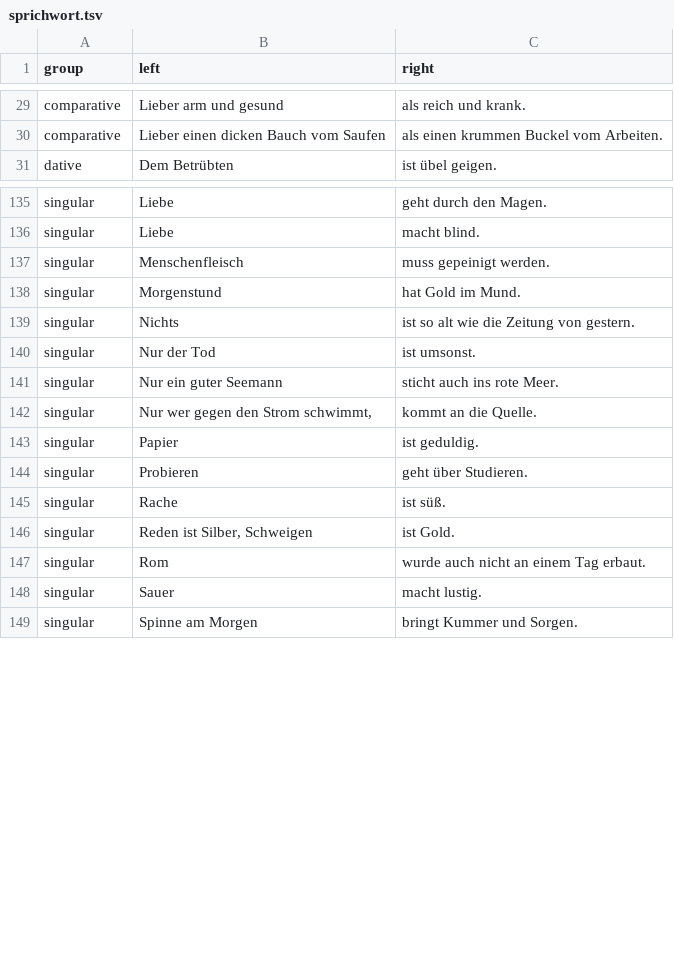
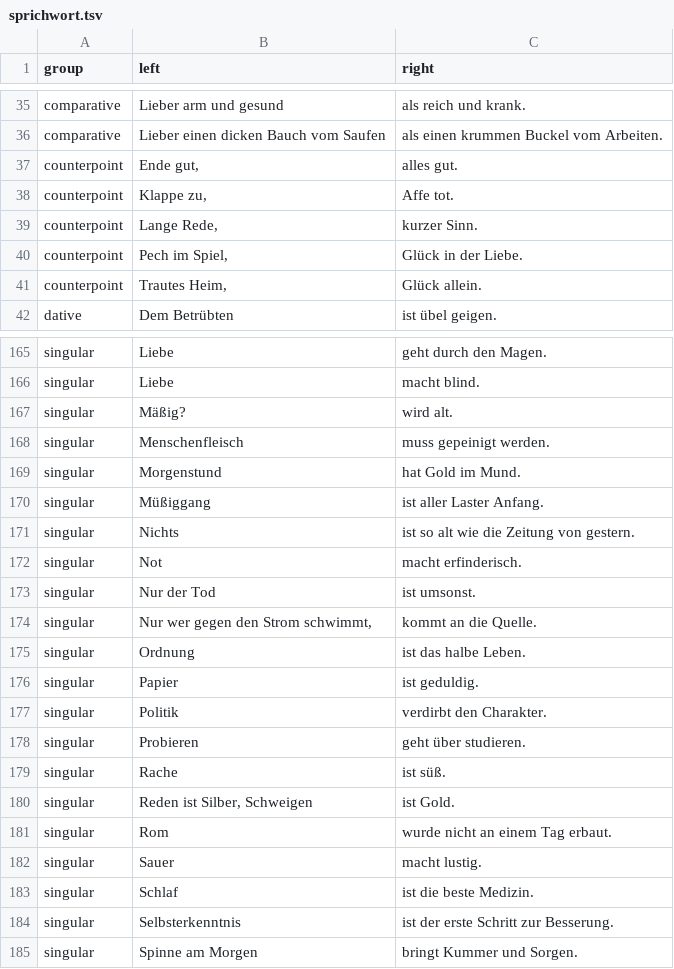
Before and after one commit to RavuAlHemio/rocketbot, a TSV file: rocketbot_plugin_grammargen/grammars/sprichwort.tsv, drawn as a sheet; only a part is shown, gaps mark what is left out; the diff covers the shown part only.

Commit message:
sprichwort: more proverbs found

```diff
--- a/rocketbot_plugin_grammargen/grammars/sprichwort.tsv
+++ b/rocketbot_plugin_grammargen/grammars/sprichwort.tsv
@@ -30,2 +36,7 @@ comparative	Lieber arm und gesund	als reich und krank.
 comparative	Lieber einen dicken Bauch vom Saufen	als einen krummen Buckel vom Arbeiten.
+counterpoint	Ende gut,	alles gut.
+counterpoint	Klappe zu,	Affe tot.
+counterpoint	Lange Rede,	kurzer Sinn.
+counterpoint	Pech im Spiel,	Glück in der Liebe.
+counterpoint	Trautes Heim,	Glück allein.
 dative	Dem Betrübten	ist übel geigen.
@@ -136,14 +166,20 @@ singular	Liebe	geht durch den Magen.
 singular	Liebe	macht blind.
+singular	Mäßig?	wird alt.
 singular	Menschenfleisch	muss gepeinigt werden.
 singular	Morgenstund	hat Gold im Mund.
+singular	Müßiggang	ist aller Laster Anfang.
 singular	Nichts	ist so alt wie die Zeitung von gestern.
+singular	Not	macht erfinderisch.
 singular	Nur der Tod	ist umsonst.
-singular	Nur ein guter Seemann	sticht auch ins rote Meer.
 singular	Nur wer gegen den Strom schwimmt,	kommt an die Quelle.
+singular	Ordnung	ist das halbe Leben.
 singular	Papier	ist geduldig.
-singular	Probieren	geht über Studieren.
+singular	Politik	verdirbt den Charakter.
+singular	Probieren	geht über studieren.
 singular	Rache	ist süß.
 singular	Reden ist Silber, Schweigen	ist Gold.
-singular	Rom	wurde auch nicht an einem Tag erbaut.
+singular	Rom	wurde nicht an einem Tag erbaut.
 singular	Sauer	macht lustig.
+singular	Schlaf	ist die beste Medizin.
+singular	Selbsterkenntnis	ist der erste Schritt zur Besserung.
 singular	Spinne am Morgen	bringt Kummer und Sorgen.
```
Also changed, not shown: 36 added rows, 6 removed rows and 10 edited cells elsewhere in this file.
